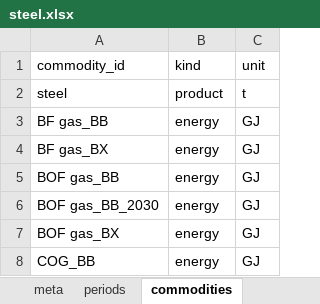
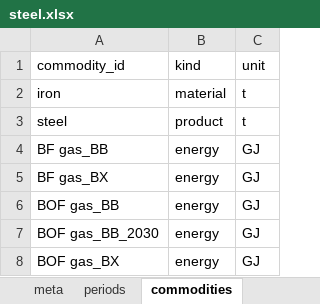
Before and after one commit to iam-hongsanghyun/pathwise, an Excel workbook: frontend/pathwise/public/examples/steel.xlsx, sheet commodities, drawn as a sheet; only a part is shown; the shorter side is filled out with more unchanged rows; values as stored, in another font and other column widths than the file's, no borders; the diff names each change by its address in the sheet, - before the commit and + after, or states it on an @@ line.

```diff
--- a/frontend/pathwise/public/examples/steel.xlsx (sheet commodities)
+++ b/frontend/pathwise/public/examples/steel.xlsx (sheet commodities)
+row 2: iron | material | t
```
Also changed, not shown: sheet processes, sheet io, sheet transitions, sheet technologies_t__renewal, sheet technologies_t__capex, sheet technologies_t__opex, 2 more sheets, other sheet tabs, 1 other file.
